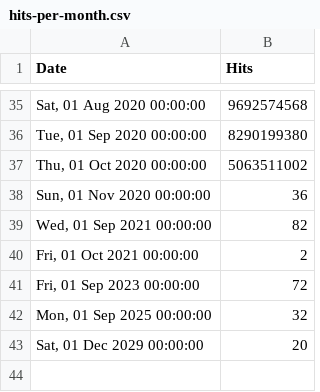
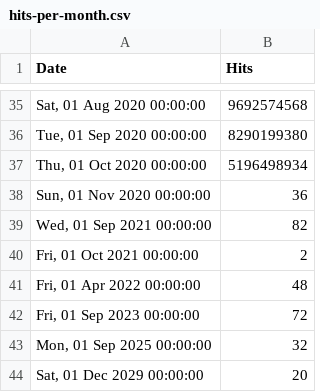
Before and after one commit to NickUfer/web, a CSV file: src/stats/hydra/hits-per-month.csv, drawn as a sheet; only a part is shown, gaps mark what is left out.

Commit message:
chore: update stats Wed Oct 21 12:30:46 UTC 2020

```diff
--- a/src/stats/hydra/hits-per-month.csv
+++ b/src/stats/hydra/hits-per-month.csv
@@ -36,3 +36,3 @@ Date,Hits
 "Tue, 01 Sep 2020 00:00:00",8290199380
-"Thu, 01 Oct 2020 00:00:00",5063511002
+"Thu, 01 Oct 2020 00:00:00",5196498934
 "Sun, 01 Nov 2020 00:00:00",36
@@ -40,2 +40,3 @@ Date,Hits
 "Fri, 01 Oct 2021 00:00:00",2
+"Fri, 01 Apr 2022 00:00:00",48
 "Fri, 01 Sep 2023 00:00:00",72
```
Also changed, not shown: src/stats/keto/hits-per-month.csv, src/stats/kratos/hits-per-month.csv, 1 other file.
